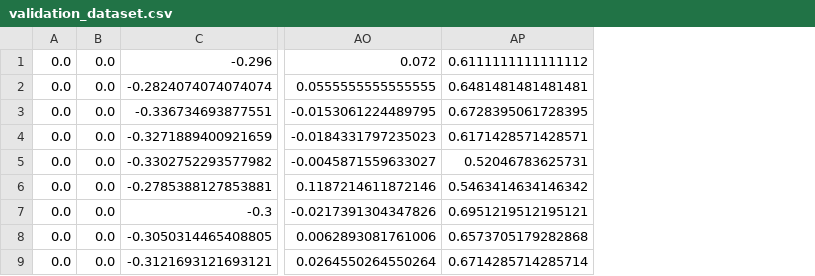
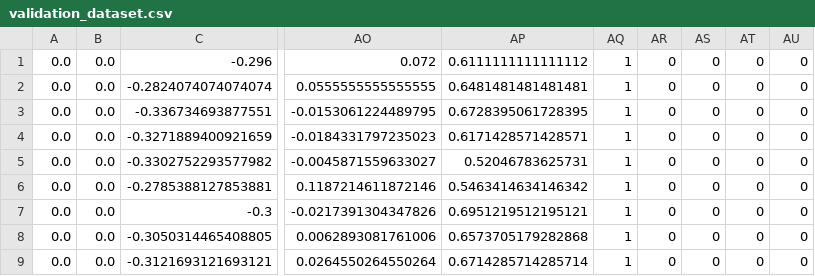
Before and after one commit to abrumsen/Perceptron, a CSV file: datasets/LangageDesSignes/validation_dataset.csv, drawn as a sheet; only a part is shown, gaps mark what is left out; the diff names each change by its address in the sheet, - before the commit and + after, or states it on an @@ line.

Commit message:
Maj validation data_set

```diff
--- a/datasets/LangageDesSignes/validation_dataset.csv
+++ b/datasets/LangageDesSignes/validation_dataset.csv
+column AQ, rows 1-9: all 1
+column AR, rows 1-9: all 0
+column AS, rows 1-9: all 0
+column AT, rows 1-9: all 0
+column AU, rows 1-9: all 0
```
Also changed, not shown: 1 other file.
